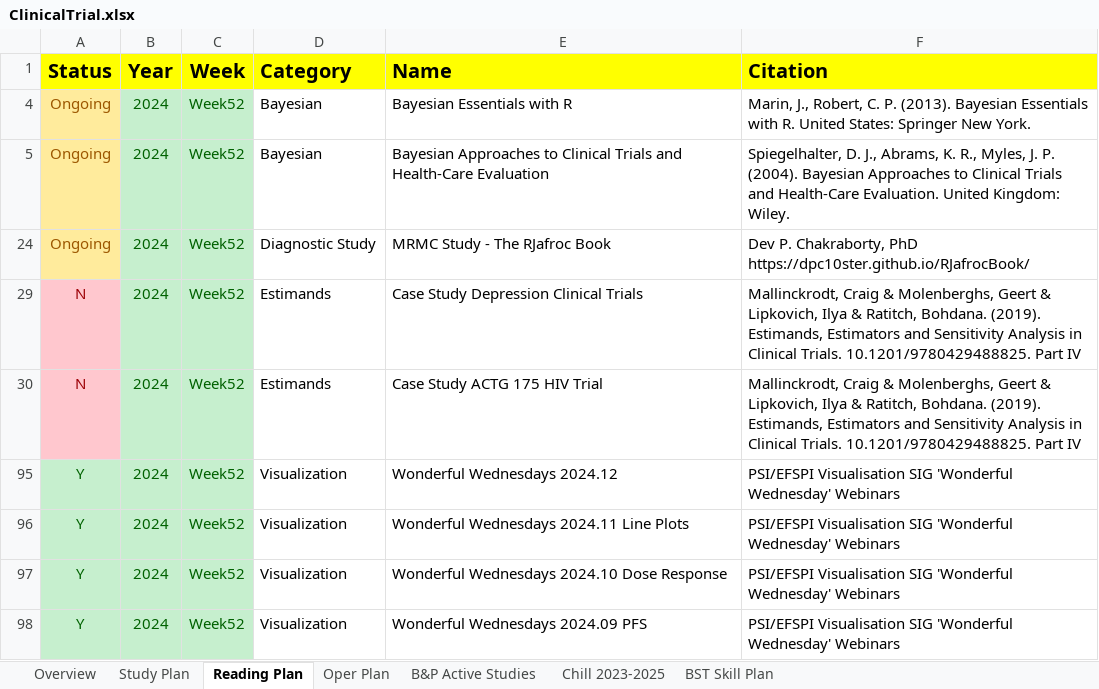
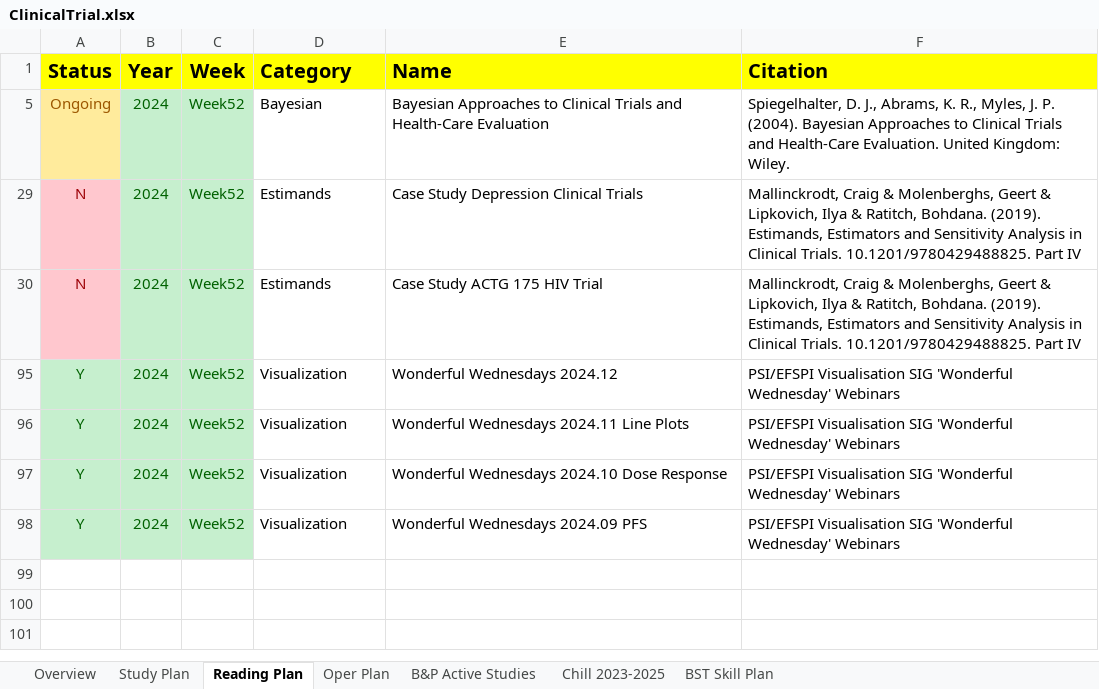
Before and after one commit to Zehuibai/Zehuibai.github.io, an Excel workbook: 01_ClinicalTrials/ClinicalTrial.xlsx, sheet Reading Plan, drawn as a sheet; values as stored, in another font and other column widths than the file's, no borders; ↵ is a line break in a cell; the diff names each change by its address in the sheet, - before the commit and + after, or states it on an @@ line.

```diff
--- a/01_ClinicalTrials/ClinicalTrial.xlsx (sheet Reading Plan)
+++ b/01_ClinicalTrials/ClinicalTrial.xlsx (sheet Reading Plan)
-row 4: Ongoing | 2024 | Week52 | Bayesian | Bayesian Essentials with R | Marin, J., Robert, C. P. (2013). Bayesian Essentials with R. United States: Springer New York.
-row 24: Ongoing | 2024 | Week52 | Diagnostic Study | MRMC Study - The RJafroc Book | Dev P. Chakraborty, PhD ↵ https://dpc10ster.github.io/RJafrocBook/
```
Also changed, not shown: sheet Oper Plan, sheet Study Plan, sheet Overview, formulas that keep their value, hidden cells, charts or pictures, 12 other files.
